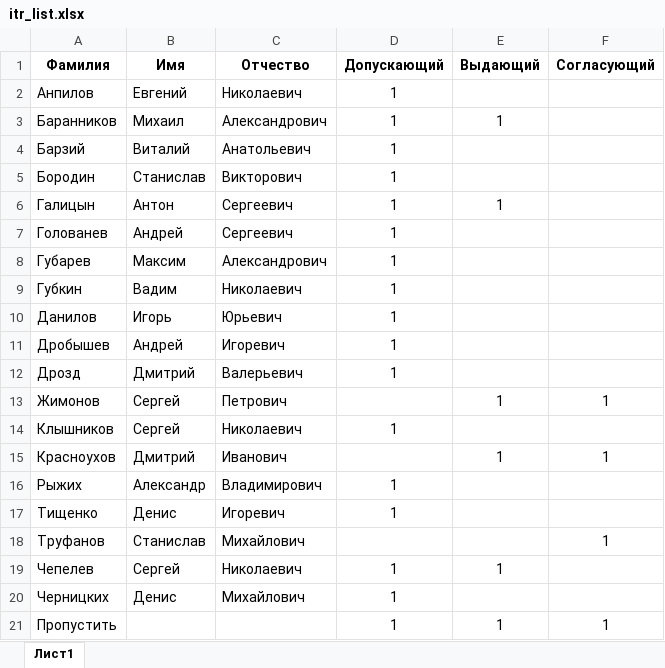
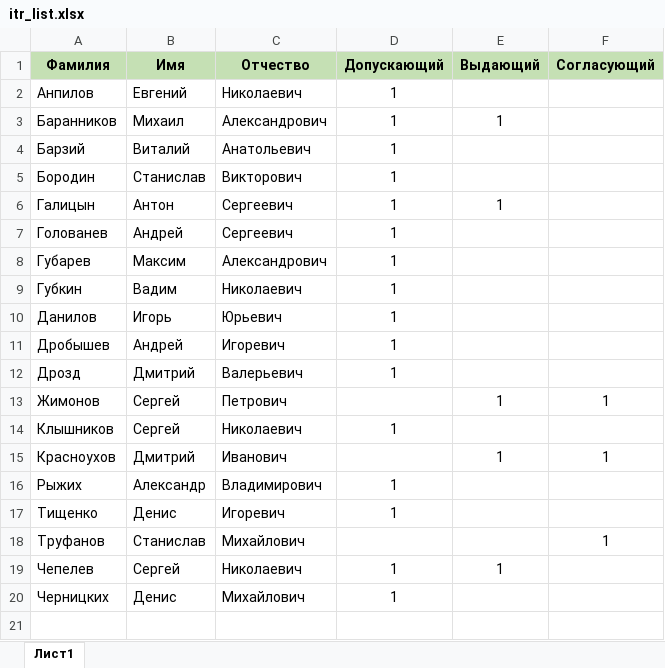
Before and after one commit to iurij-n/MakeND, an Excel workbook: itr_list.xlsx, sheet Лист1, drawn as a sheet; values as stored, in another font and other column widths than the file's, no borders; conditional formats not drawn; the diff names each change by its address in the sheet, - before the commit and + after, or states it on an @@ line.

Commit message:
add excel and pandas

```diff
--- a/itr_list.xlsx (sheet Лист1)
+++ b/itr_list.xlsx (sheet Лист1)
-A1:F1 fill: none
+A1:F1 fill: #C5E0B4
-row 21: Пропустить |  |  | 1 | 1 | 1
```
Also changed, not shown: 2 other files.
